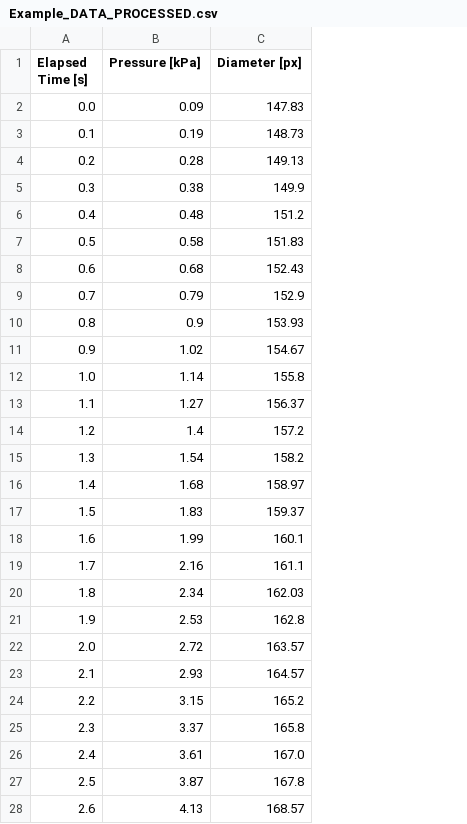
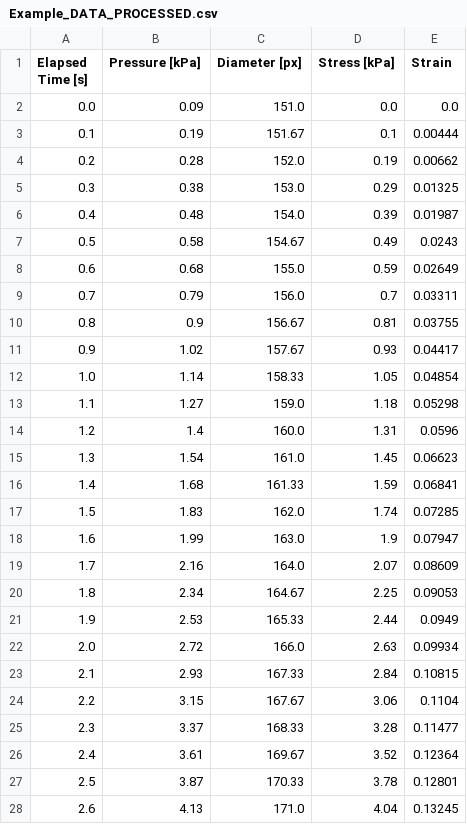
Before and after one commit to TylerMueller08/Burst-Pressure, a CSV file: Application/data/Example_01-21-2026_23-37-44/processed/Example_DATA_PROCESSED.csv, drawn as a sheet; only a part is shown; the diff covers the shown part only; the diff names each change by its address in the sheet, - before the commit and + after, or states it on an @@ line.

Commit message:
Refactored functionality and created pressure-diameter and compliance plots

```diff
--- a/Application/data/Example_01-21-2026_23-37-44/processed/Example_DATA_PROCESSED.csv
+++ b/Application/data/Example_01-21-2026_23-37-44/processed/Example_DATA_PROCESSED.csv
+column D (Stress [kPa]), rows 2-28: 0.0 | 0.1 | 0.19 | 0.29 | 0.39 | 0.49 | 0.59 | 0.7 | 0.81 | 0.93 | 1.05 | 1.18 | 1.31 | 1.45 | 1.59 | 1.74 | 1.9 | 2.07 | 2.25 | 2.44 | 2.63 | 2.84 | 3.06 | 3.28 | 3.52 | 3.78 | 4.04
+column E (Strain), rows 2-28: 0.0 | 0.00444 | 0.00662 | 0.01325 | 0.01987 | 0.0243 | 0.02649 | 0.03311 | 0.03755 | 0.04417 | 0.04854 | 0.05298 | 0.0596 | 0.06623 | 0.06841 | 0.07285 | 0.07947 | 0.08609 | 0.09053 | 0.0949 | 0.09934 | 0.10815 | 0.1104 | 0.11477 | 0.12364 | 0.12801 | 0.13245
-C2 (Diameter [px]): 147.83
+C2 (Diameter [px]): 151.0
-C3 (Diameter [px]): 148.73
+C3 (Diameter [px]): 151.67
-C4 (Diameter [px]): 149.13
+C4 (Diameter [px]): 152.0
-C5 (Diameter [px]): 149.9
+C5 (Diameter [px]): 153.0
-C6 (Diameter [px]): 151.2
+C6 (Diameter [px]): 154.0
-C7 (Diameter [px]): 151.83
+C7 (Diameter [px]): 154.67
-C8 (Diameter [px]): 152.43
+C8 (Diameter [px]): 155.0
-C9 (Diameter [px]): 152.9
+C9 (Diameter [px]): 156.0
-C10 (Diameter [px]): 153.93
+C10 (Diameter [px]): 156.67
-C11 (Diameter [px]): 154.67
+C11 (Diameter [px]): 157.67
-C12 (Diameter [px]): 155.8
+C12 (Diameter [px]): 158.33
-C13 (Diameter [px]): 156.37
+C13 (Diameter [px]): 159.0
-C14 (Diameter [px]): 157.2
+C14 (Diameter [px]): 160.0
-C15 (Diameter [px]): 158.2
+C15 (Diameter [px]): 161.0
-C16 (Diameter [px]): 158.97
+C16 (Diameter [px]): 161.33
-C17 (Diameter [px]): 159.37
+C17 (Diameter [px]): 162.0
-C18 (Diameter [px]): 160.1
+C18 (Diameter [px]): 163.0
-C19 (Diameter [px]): 161.1
+C19 (Diameter [px]): 164.0
-C20 (Diameter [px]): 162.03
+C20 (Diameter [px]): 164.67
-C21 (Diameter [px]): 162.8
+C21 (Diameter [px]): 165.33
-C22 (Diameter [px]): 163.57
+C22 (Diameter [px]): 166.0
-C23 (Diameter [px]): 164.57
+C23 (Diameter [px]): 167.33
-C24 (Diameter [px]): 165.2
+C24 (Diameter [px]): 167.67
-C25 (Diameter [px]): 165.8
+C25 (Diameter [px]): 168.33
-C26 (Diameter [px]): 167.0
+C26 (Diameter [px]): 169.67
-C27 (Diameter [px]): 167.8
+C27 (Diameter [px]): 170.33
-C28 (Diameter [px]): 168.57
+C28 (Diameter [px]): 171.0
```
Also changed, not shown: 121 edited cells elsewhere in this file, 7 other files.
